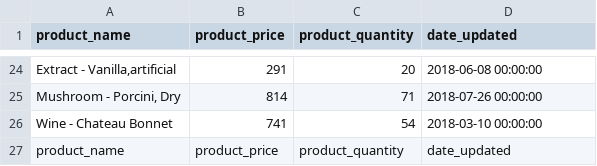
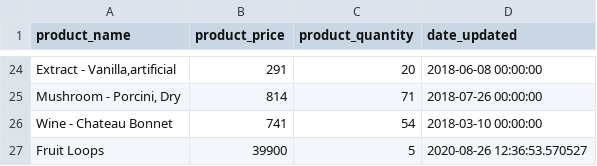
Before and after one commit to rfranco23/Python-Techdegree-Project-4, a CSV file: store-inventory/backup_inventory.csv, drawn as a sheet; only a part is shown, gaps mark what is left out; removed rows and columns are numbered as before the commit, all else as after; the diff names each change by its address in the sheet, - before the commit and + after, or states it on an @@ line.

Commit message:
Latest version of "Store Inventory"

```diff
--- a/store-inventory/backup_inventory.csv
+++ b/store-inventory/backup_inventory.csv
-row 27: product_name | product_price | product_quantity | date_updated
+row 27: Fruit Loops | 39900 | 5 | 2020-08-26 12:36:53.570527
```
Also changed, not shown: 2 other files.
